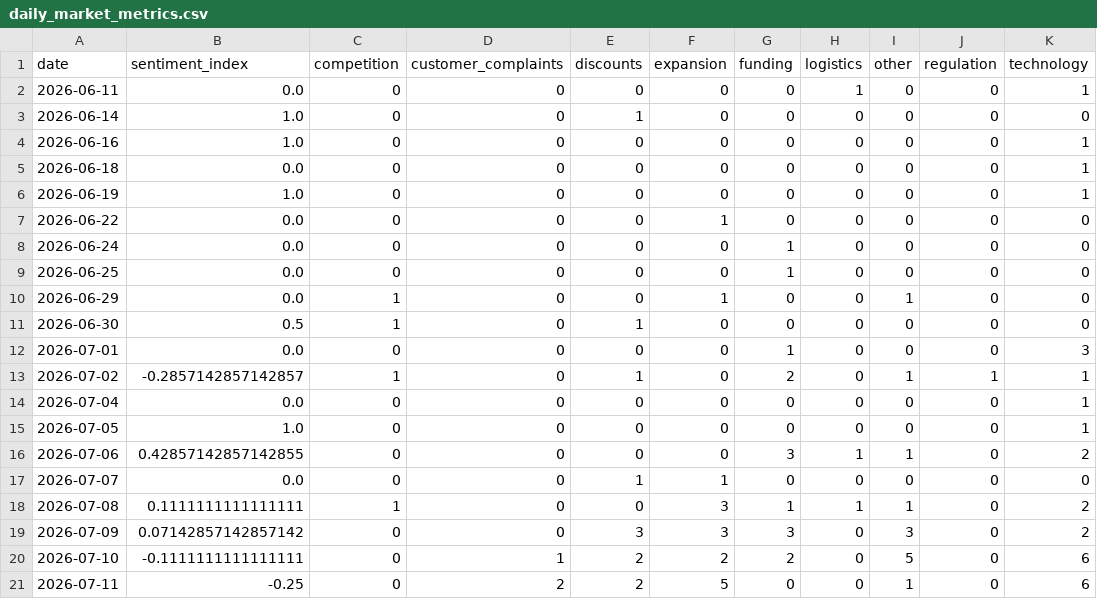
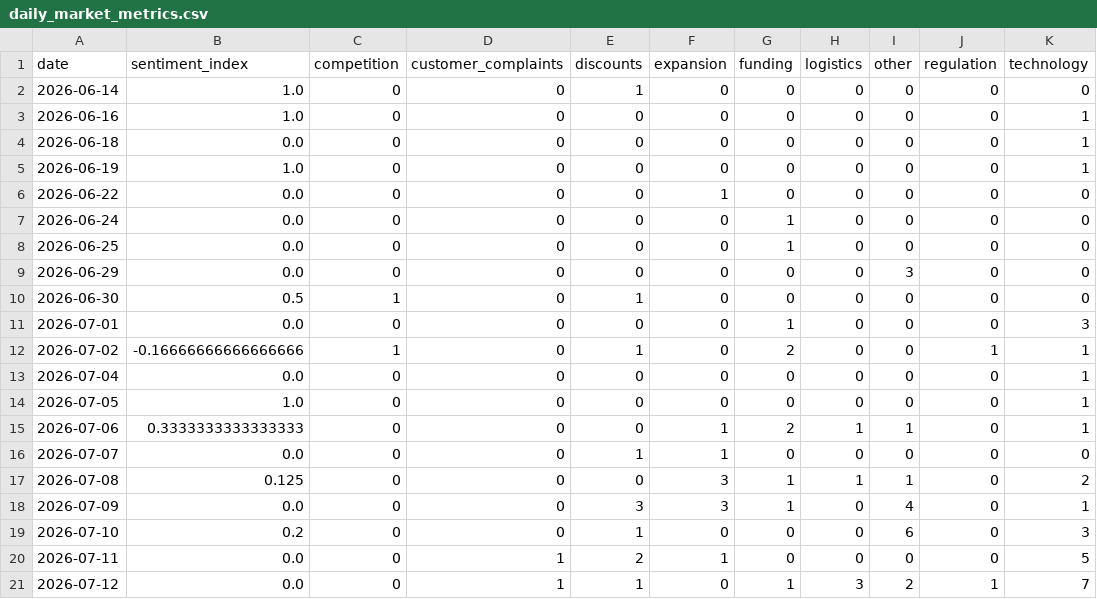
Before and after one commit to akanksha726/Infosys-Springboard, a CSV file: data/processed/daily_market_metrics.csv, drawn as a sheet.

```diff
--- a/data/processed/daily_market_metrics.csv
+++ b/data/processed/daily_market_metrics.csv
@@ -1,3 +1,2 @@
 date,sentiment_index,competition,customer_complaints,discounts,expansion,funding,logistics,other,regulation,technology
-2026-06-11,0.0,0,0,0,0,0,1,0,0,1
 2026-06-14,1.0,0,0,1,0,0,0,0,0,0
@@ -9,13 +8,14 @@ date,sentiment_index,competition,customer_complaints,discounts,expansion,funding
 2026-06-25,0.0,0,0,0,0,1,0,0,0,0
-2026-06-29,0.0,1,0,0,1,0,0,1,0,0
+2026-06-29,0.0,0,0,0,0,0,0,3,0,0
 2026-06-30,0.5,1,0,1,0,0,0,0,0,0
 2026-07-01,0.0,0,0,0,0,1,0,0,0,3
-2026-07-02,-0.2857142857142857,1,0,1,0,2,0,1,1,1
+2026-07-02,-0.16666666666666666,1,0,1,0,2,0,0,1,1
 2026-07-04,0.0,0,0,0,0,0,0,0,0,1
 2026-07-05,1.0,0,0,0,0,0,0,0,0,1
-2026-07-06,0.42857142857142855,0,0,0,0,3,1,1,0,2
+2026-07-06,0.3333333333333333,0,0,0,1,2,1,1,0,1
 2026-07-07,0.0,0,0,1,1,0,0,0,0,0
-2026-07-08,0.1111111111111111,1,0,0,3,1,1,1,0,2
-2026-07-09,0.07142857142857142,0,0,3,3,3,0,3,0,2
-2026-07-10,-0.1111111111111111,0,1,2,2,2,0,5,0,6
-2026-07-11,-0.25,0,2,2,5,0,0,1,0,6
+2026-07-08,0.125,0,0,0,3,1,1,1,0,2
+2026-07-09,0.0,0,0,3,3,1,0,4,0,1
+2026-07-10,0.2,0,0,1,0,0,0,6,0,3
+2026-07-11,0.0,0,1,2,1,0,0,0,0,5
+2026-07-12,0.0,0,1,1,0,1,3,2,1,7
```
Also changed, not shown: data/processed/brand_daily_metrics.csv, data/processed/market_forecast_history.csv, 1 other file.
